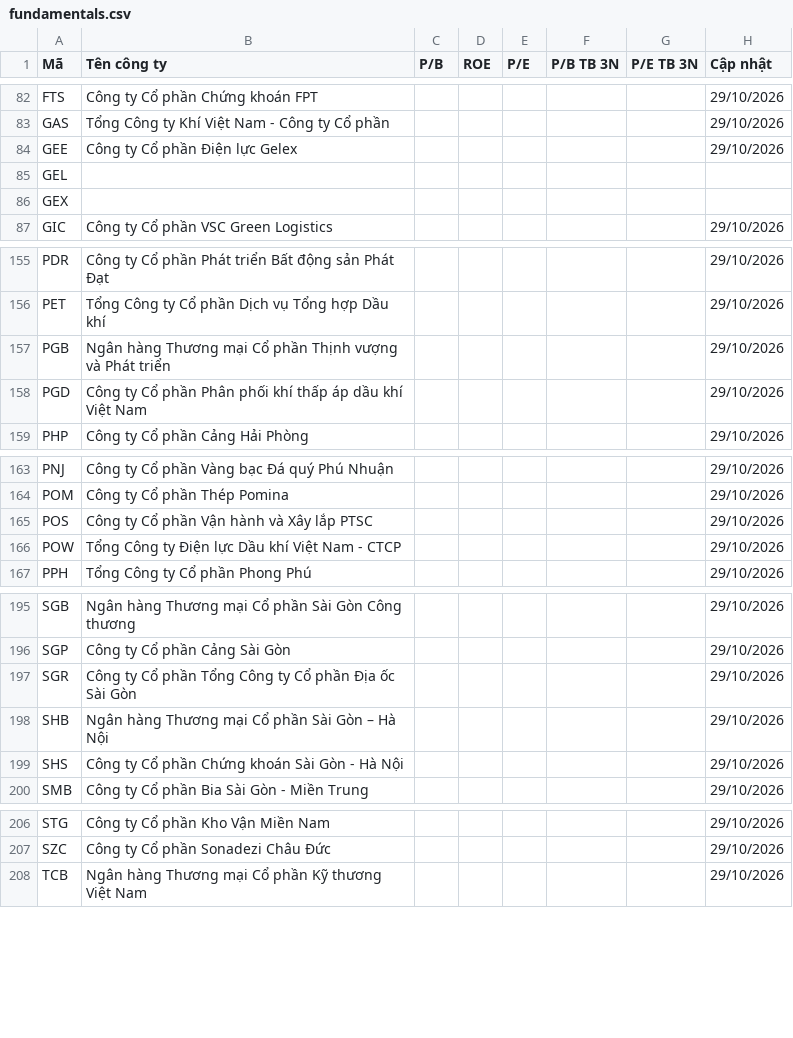
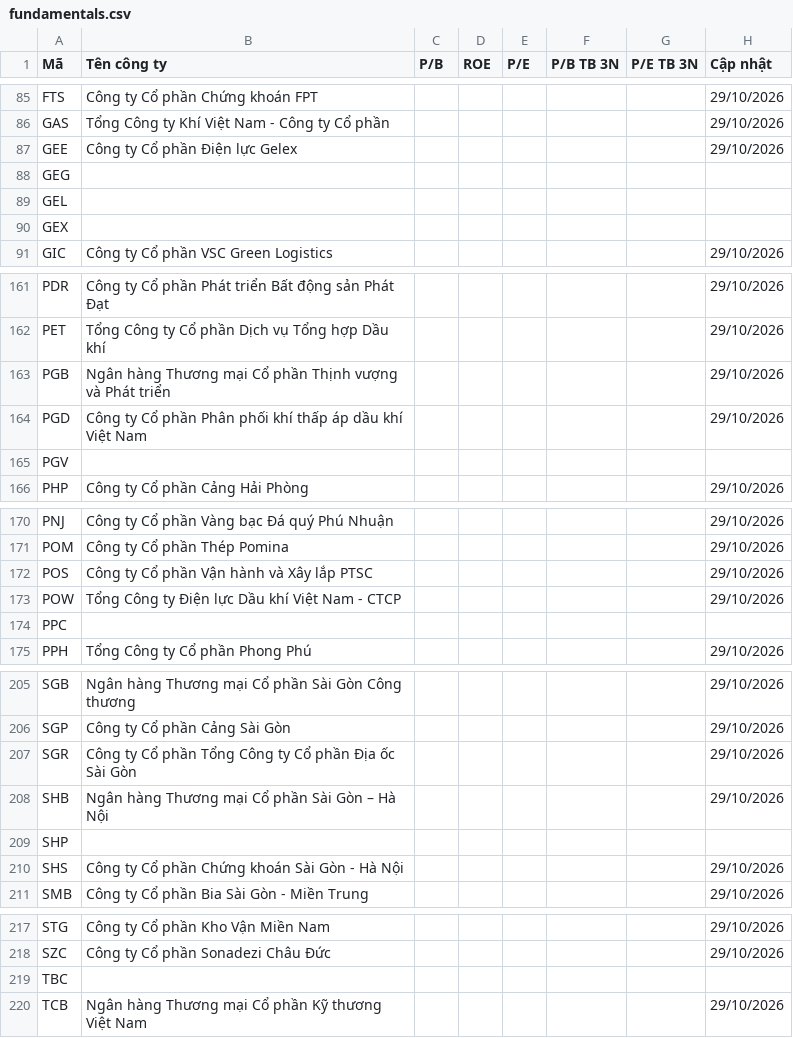
Before and after one commit to yunaduong2022-prog/tram-tin-hieu-ck, a CSV file: data/fundamentals.csv, drawn as a sheet; only a part is shown, gaps mark what is left out; the diff covers the shown part only.

```diff
--- a/data/fundamentals.csv
+++ b/data/fundamentals.csv
@@ -84,2 +87,3 @@ GAS,Tổng Công ty Khí Việt Nam - Công ty Cổ phần,,,,,,29/10/2026
 GEE,Công ty Cổ phần Điện lực Gelex,,,,,,29/10/2026
+GEG,,,,,,,
 GEL,,,,,,,
@@ -158,2 +164,3 @@ PGB,Ngân hàng Thương mại Cổ phần Thịnh vượng và Phát triển,,,
 PGD,Công ty Cổ phần Phân phối khí thấp áp dầu khí Việt Nam,,,,,,29/10/2026
+PGV,,,,,,,
 PHP,Công ty Cổ phần Cảng Hải Phòng,,,,,,29/10/2026
@@ -166,2 +173,3 @@ POS,Công ty Cổ phần Vận hành và Xây lắp PTSC,,,,,,29/10/2026
 POW,Tổng Công ty Điện lực Dầu khí Việt Nam - CTCP,,,,,,29/10/2026
+PPC,,,,,,,
 PPH,Tổng Công ty Cổ phần Phong Phú,,,,,,29/10/2026
@@ -198,2 +208,3 @@ SGR,Công ty Cổ phần Tổng Công ty Cổ phần Địa ốc Sài Gòn,,,,,,
 SHB,Ngân hàng Thương mại Cổ phần Sài Gòn – Hà Nội,,,,,,29/10/2026
+SHP,,,,,,,
 SHS,Công ty Cổ phần Chứng khoán Sài Gòn - Hà Nội,,,,,,29/10/2026
@@ -207,2 +218,3 @@ STG,Công ty Cổ phần Kho Vận Miền Nam,,,,,,29/10/2026
 SZC,Công ty Cổ phần Sonadezi Châu Đức,,,,,,29/10/2026
+TBC,,,,,,,
 TCB,Ngân hàng Thương mại Cổ phần Kỹ thương Việt Nam,,,,,,29/10/2026
```
Also changed, not shown: 10 added rows elsewhere in this file.
